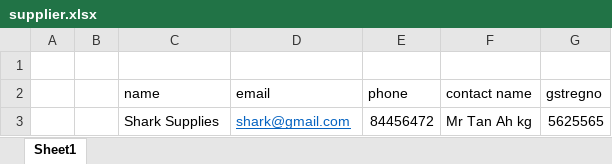
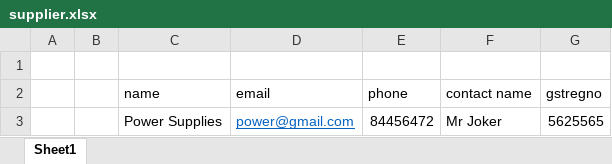
Before and after one commit to zinminht3t/InventoryManagementSystem-Sa46ADTeam10, an Excel workbook: LUSSISADTeam10Web/Content/supplier.xlsx, sheet Sheet1, drawn as a sheet; values as stored, in another font and other column widths than the file's, no borders; the diff names each change by its address in the sheet, - before the commit and + after, or states it on an @@ line.

```diff
--- a/LUSSISADTeam10Web/Content/supplier.xlsx (sheet Sheet1)
+++ b/LUSSISADTeam10Web/Content/supplier.xlsx (sheet Sheet1)
-C3 (name): Shark Supplies
+C3 (name): Power Supplies
-D3 (email): shark@gmail.com
+D3 (email): power@gmail.com
-F3 (contact name): Mr Tan Ah kg
+F3 (contact name): Mr Joker
```
Also changed, not shown: 2 other files.
